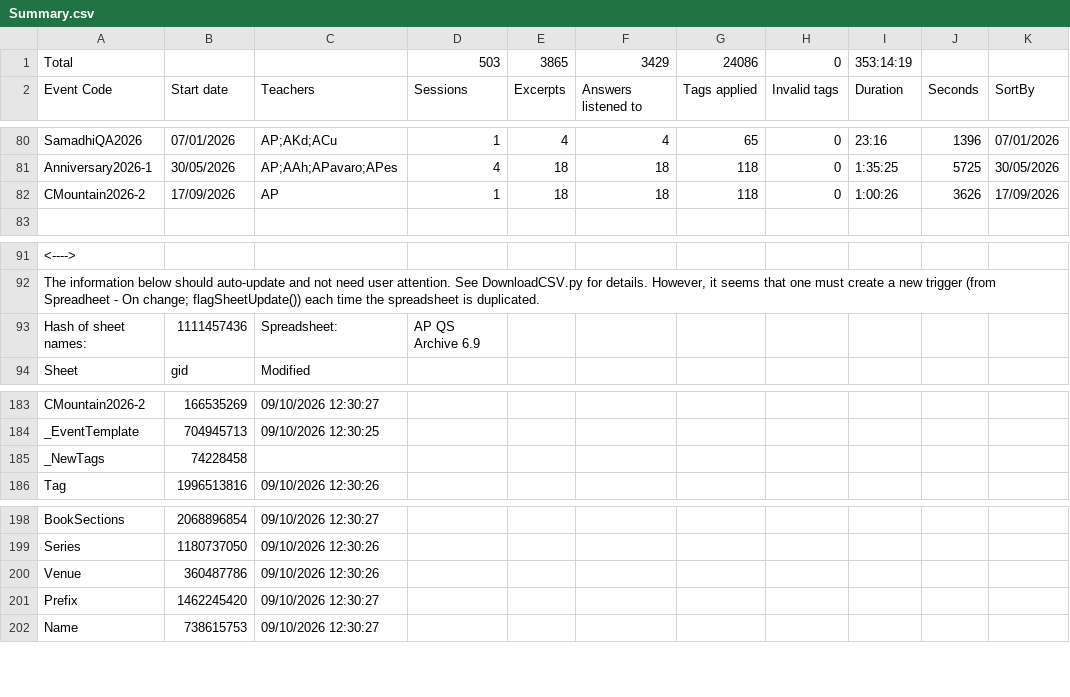
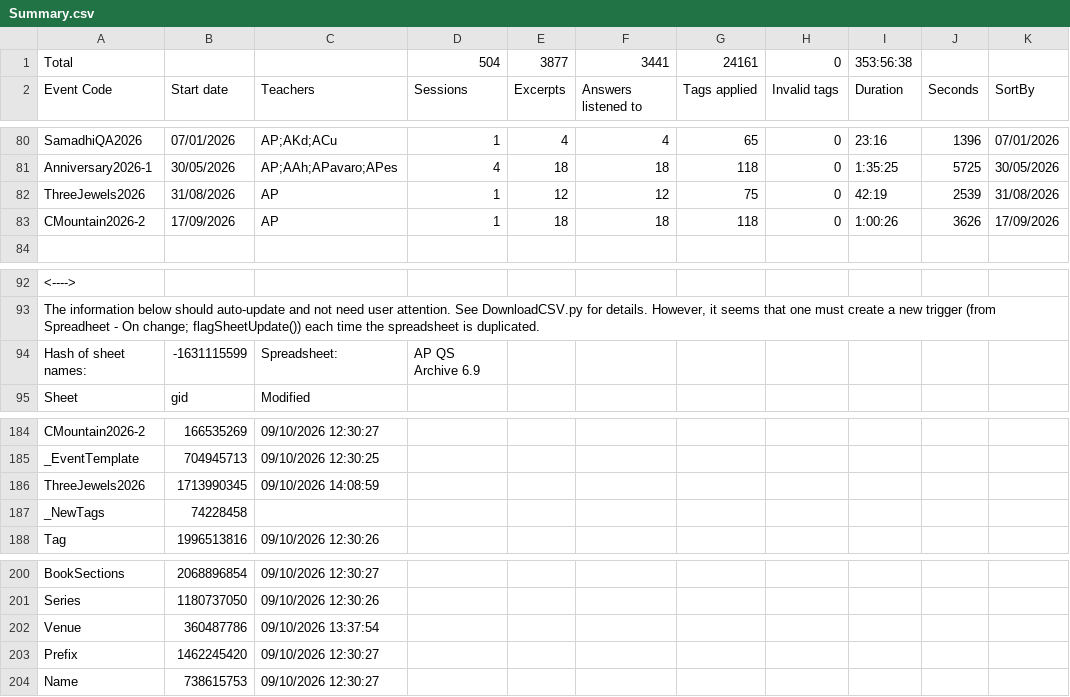
Before and after one commit to Kaccana-Bhikkhu/qs-archive, a CSV file: csv/Summary.csv, drawn as a sheet; only a part is shown, gaps mark what is left out.

```diff
--- a/csv/Summary.csv
+++ b/csv/Summary.csv
@@ -1,2 +1,2 @@
-Total,,,503,3865,3429,24086,0,353:14:19,,
+Total,,,504,3877,3441,24161,0,353:56:38,,
 Event Code,Start date,Teachers,Sessions,Excerpts,Answers listened to,Tags applied,Invalid tags,Duration,Seconds,SortBy
@@ -81,2 +81,3 @@ SamadhiQA2026,07/01/2026,AP;AKd;ACu,1,4,4,65,0,23:16,1396,07/01/2026
 Anniversary2026-1,30/05/2026,AP;AAh;APavaro;APes,4,18,18,118,0,1:35:25,5725,30/05/2026
+ThreeJewels2026,31/08/2026,AP,1,12,12,75,0,42:19,2539,31/08/2026
 CMountain2026-2,17/09/2026,AP,1,18,18,118,0,1:00:26,3626,17/09/2026
@@ -92,3 +93,3 @@ CMountain2026-2,17/09/2026,AP,1,18,18,118,0,1:00:26,3626,17/09/2026
 "The information below should auto-update and not need user attention. See DownloadCSV.py for details. However, it seems that one must create a new trigger (from Spreadheet - On change; flagSheetUpdate()) each time the spreadsheet is duplicated.",,,,,,,,,,
-Hash of sheet names:,1111457436,Spreadsheet:,AP QS Archive 6.9,,,,,,,
+Hash of sheet names:,-1631115599,Spreadsheet:,AP QS Archive 6.9,,,,,,,
 Sheet,gid,Modified,,,,,,,,
@@ -184,2 +185,3 @@ CMountain2026-2,166535269,09/10/2026 12:30:27,,,,,,,,
 _EventTemplate,704945713,09/10/2026 12:30:25,,,,,,,,
+ThreeJewels2026,1713990345,09/10/2026 14:08:59,,,,,,,,
 _NewTags,74228458,,,,,,,,,
@@ -199,3 +201,3 @@ BookSections,2068896854,09/10/2026 12:30:27,,,,,,,,
 Series,1180737050,09/10/2026 12:30:26,,,,,,,,
-Venue,360487786,09/10/2026 12:30:26,,,,,,,,
+Venue,360487786,09/10/2026 13:37:54,,,,,,,,
 Prefix,1462245420,09/10/2026 12:30:27,,,,,,,,
```
Also changed, not shown: csv/Venue.csv, 27 other files.
